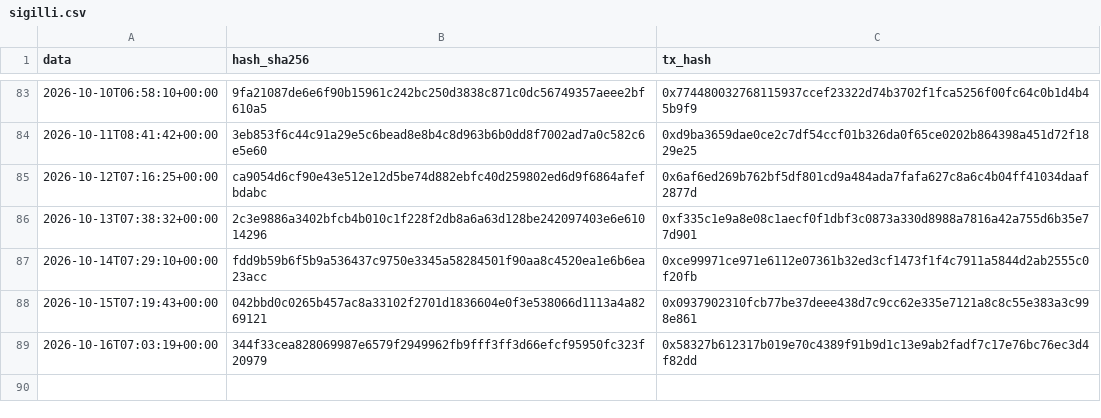
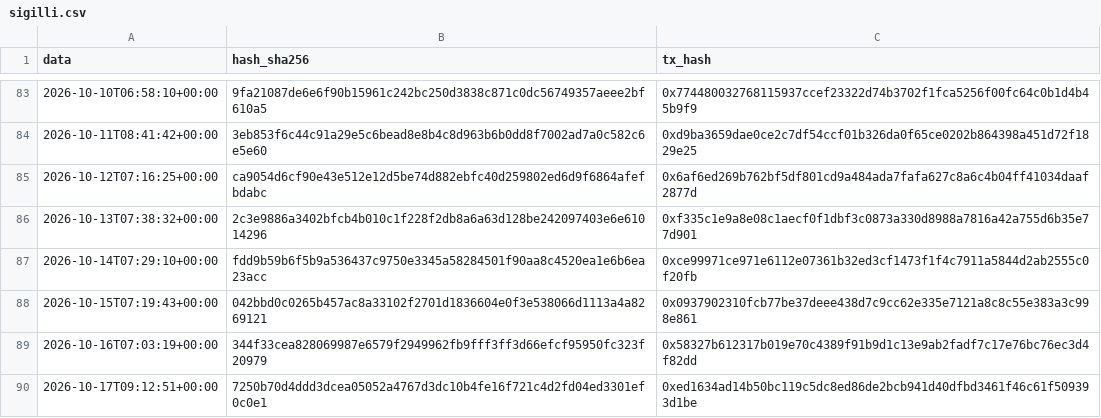
Before and after one commit to Alex00975/btc-accumulator-data, a CSV file: pubblico/sigilli.csv, drawn as a sheet; only a part is shown, gaps mark what is left out; the diff names each change by its address in the sheet, - before the commit and + after, or states it on an @@ line.

```diff
--- a/pubblico/sigilli.csv
+++ b/pubblico/sigilli.csv
+row 90: 2026-10-17T09:12:51+00:00 | 7250b70d4ddd3dcea05052a4767d3dc10b4fe16f721c4d2fd04ed3301ef0c0e1 | 0xed1634ad14b50bc119c5dc8ed86de2bcb941d40dfbd3461f46c61f509393d1be
```
Also changed, not shown: pubblico/operazioni.csv, pubblico_one/operazioni_one.csv, 9 other files.
